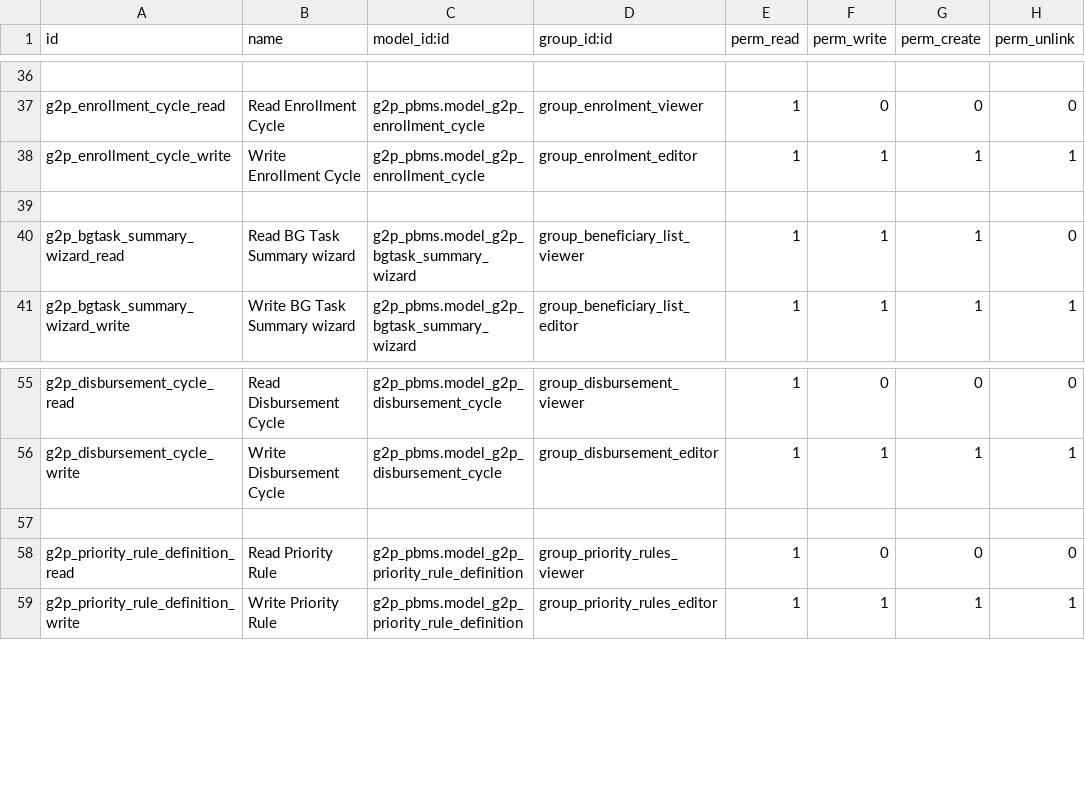
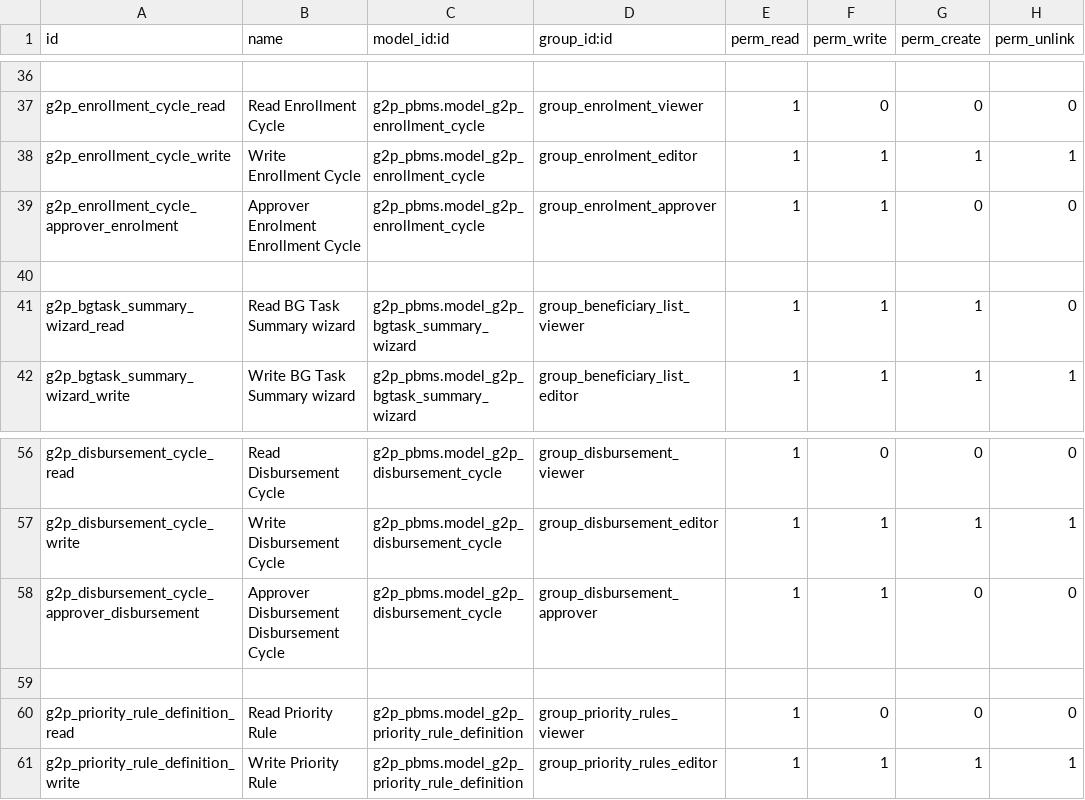
Before and after one commit to Saraswathik734/openg2p_zanzibar_custom_addons, a CSV file: g2p_pbms/security/ir.model.access.csv, drawn as a sheet; only a part is shown, gaps mark what is left out.

Commit message:
fix: add approver as an updater for enrolment and disbursement cycle

```diff
--- a/g2p_pbms/security/ir.model.access.csv
+++ b/g2p_pbms/security/ir.model.access.csv
@@ -38,2 +38,3 @@ g2p_enrollment_cycle_read,Read Enrollment Cycle,g2p_pbms.model_g2p_enrollment_cy
 g2p_enrollment_cycle_write,Write Enrollment Cycle,g2p_pbms.model_g2p_enrollment_cycle,group_enrolment_editor,1,1,1,1
+g2p_enrollment_cycle_approver_enrolment,Approver Enrolment Enrollment Cycle,g2p_pbms.model_g2p_enrollment_cycle,group_enrolment_approver,1,1,0,0
 
@@ -56,2 +57,3 @@ g2p_disbursement_cycle_read,Read Disbursement Cycle,g2p_pbms.model_g2p_disbursem
 g2p_disbursement_cycle_write,Write Disbursement Cycle,g2p_pbms.model_g2p_disbursement_cycle,group_disbursement_editor,1,1,1,1
+g2p_disbursement_cycle_approver_disbursement,Approver Disbursement Disbursement Cycle,g2p_pbms.model_g2p_disbursement_cycle,group_disbursement_approver,1,1,0,0
 
```
